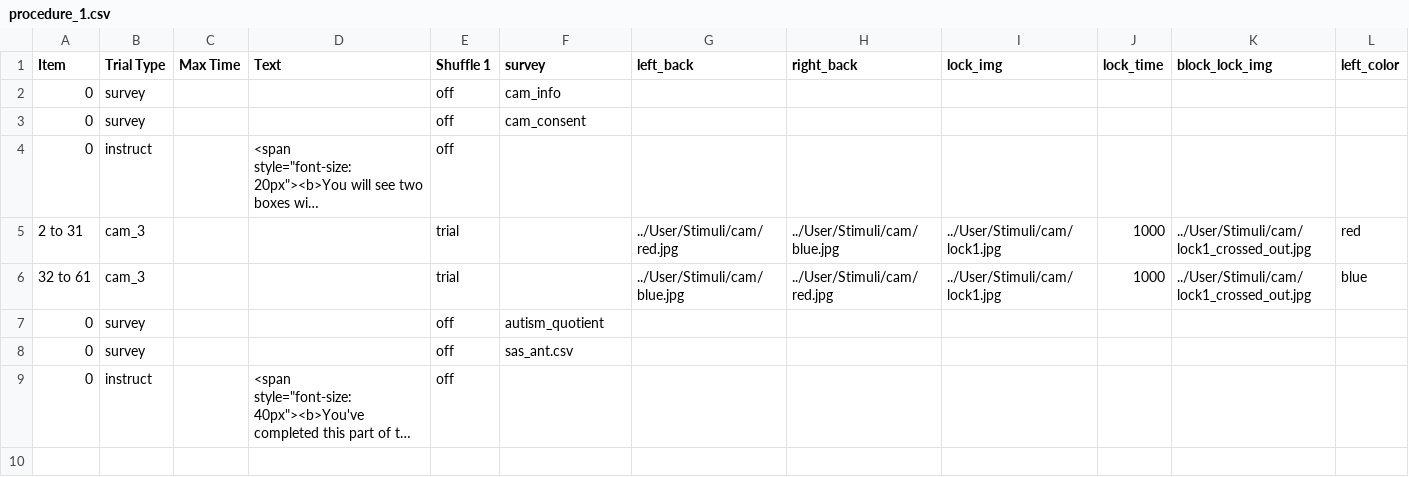
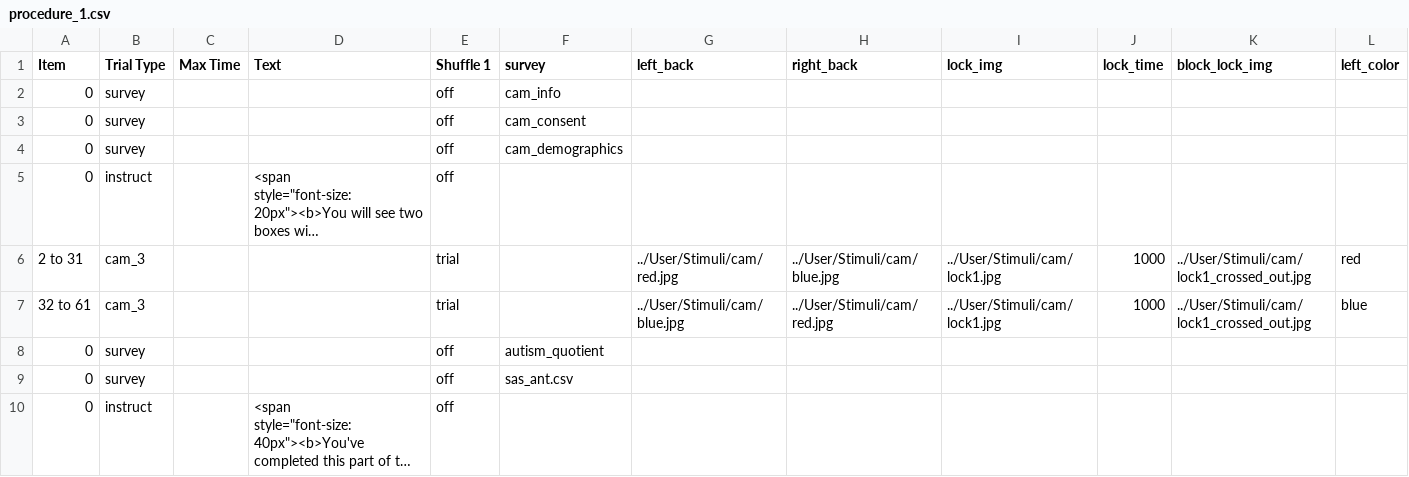
Before and after one commit to dubey-haffey-2/autumn-2020, a CSV file: web/User/Experiments/cam_3_7_new/procedure_1.csv, drawn as a sheet; only a part is shown; long unchanged cells end in …; rows hold the shown columns only; the diff names each change by its address in the sheet, - before the commit and + after, or states it on an @@ line.

```diff
--- a/web/User/Experiments/cam_3_7_new/procedure_1.csv
+++ b/web/User/Experiments/cam_3_7_new/procedure_1.csv
+row 4: 0 | survey |  |  | off | cam_demographics
```
Also changed, not shown: web/User/Experiments/cam_1_7_new/procedure_1.csv, web/User/Experiments/cam_2_7/conditions.csv, 7 other files.
